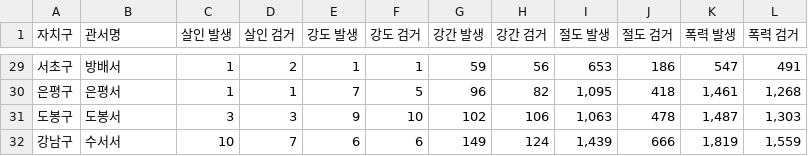
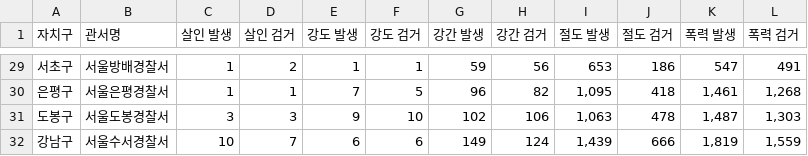
Before and after one commit to kjun0110/myproject, a CSV file: ai.kjun.ai.kr/mlservice/app/seoullab_crime/save/crime_with_gu.csv, drawn as a sheet; only a part is shown, gaps mark what is left out; the diff covers the shown part only.

```diff
--- a/ai.kjun.ai.kr/mlservice/app/seoullab_crime/save/crime_with_gu.csv
+++ b/ai.kjun.ai.kr/mlservice/app/seoullab_crime/save/crime_with_gu.csv
@@ -29,4 +29,4 @@
-서초구,방배서,1,2,1,1,59,56,653,186,547,491
-은평구,은평서,1,1,7,5,96,82,"1,095",418,"1,461","1,268"
-도봉구,도봉서,3,3,9,10,102,106,"1,063",478,"1,487","1,303"
-강남구,수서서,10,7,6,6,149,124,"1,439",666,"1,819","1,559"
+서초구,서울방배경찰서,1,2,1,1,59,56,653,186,547,491
+은평구,서울은평경찰서,1,1,7,5,96,82,"1,095",418,"1,461","1,268"
+도봉구,서울도봉경찰서,3,3,9,10,102,106,"1,063",478,"1,487","1,303"
+강남구,서울수서경찰서,10,7,6,6,149,124,"1,439",666,"1,819","1,559"
```
Also changed, not shown: 27 edited cells elsewhere in this file, 1 other file.
